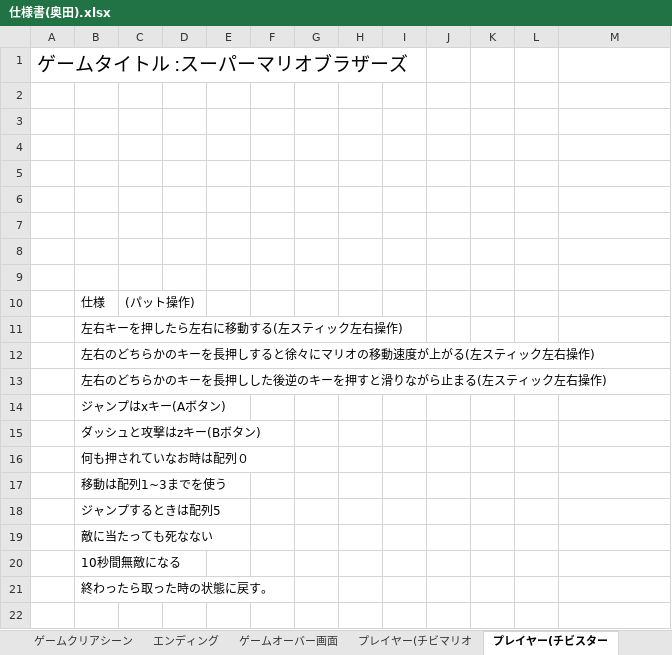
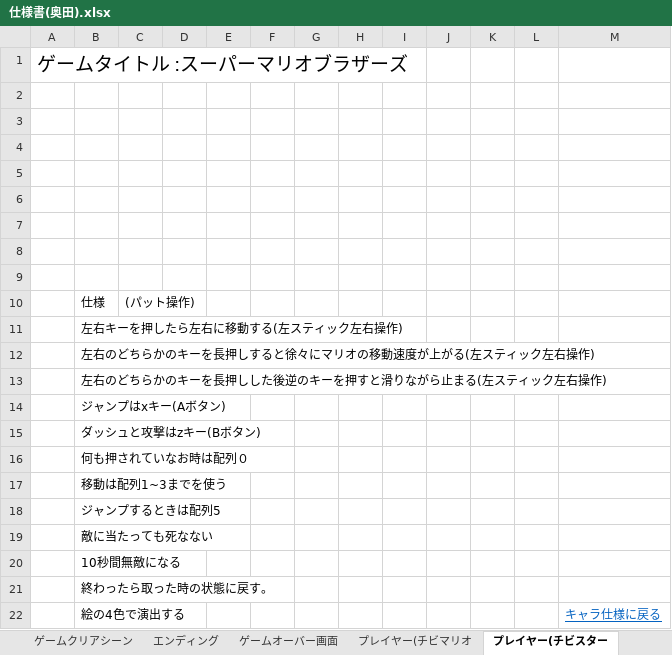
Before and after one commit to EisukeTaira/MarioBrothers, an Excel workbook: SBM/仕様書(奥田).xlsx, sheet プレイヤー(チビスター, drawn as a sheet; values as stored, in another font and other column widths than the file's, no borders; charts and pictures not drawn; the diff names each change by its address in the sheet, - before the commit and + after, or states it on an @@ line.

```diff
--- a/SBM/仕様書(奥田).xlsx (sheet プレイヤー(チビスター)
+++ b/SBM/仕様書(奥田).xlsx (sheet プレイヤー(チビスター)
+row 22:  | 絵の4色で演出する |  |  |  |  |  |  |  |  |  |  | キャラ仕様に戻る
```
Also changed, not shown: sheet プレイヤー(スター, sheet クッパ, sheet クリボー, sheet ノコノコ, sheet キャラ仕様, sheet プレイヤー(チビマリオ, charts or pictures.
